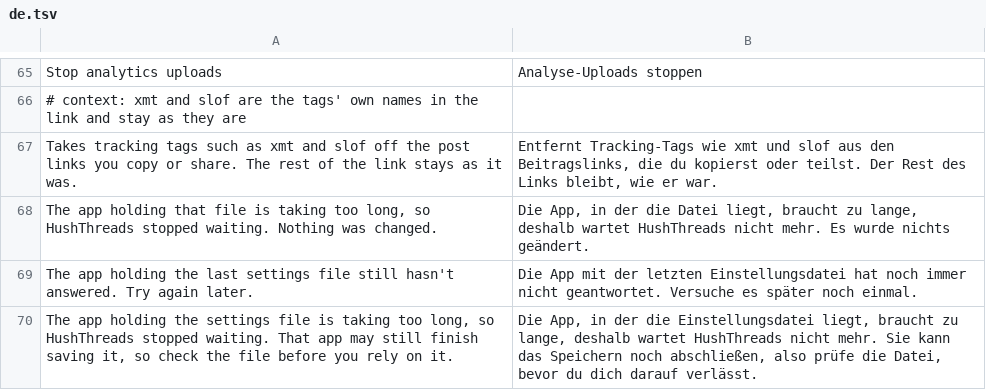
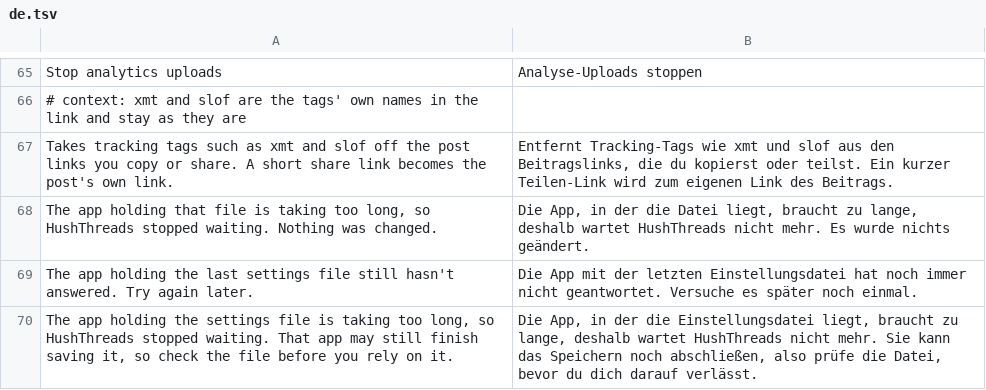
Before and after one commit to SysAdminDoc/HushThreads, a TSV file: extensions/shared/library/src/main/l10n/de.tsv, drawn as a sheet; only a part is shown, gaps mark what is left out.

```diff
--- a/extensions/shared/library/src/main/l10n/de.tsv
+++ b/extensions/shared/library/src/main/l10n/de.tsv
@@ -66,3 +66,3 @@ Stop analytics uploads	Analyse-Uploads stoppen
 # context: xmt and slof are the tags' own names in the link and stay as they are
-Takes tracking tags such as xmt and slof off the post links you copy or share. The rest of the link stays as it was.	Entfernt Tracking-Tags wie xmt und slof aus den Beitragslinks, die du kopierst oder teilst. Der Rest des Links bleibt, wie er war.
+Takes tracking tags such as xmt and slof off the post links you copy or share. A short share link becomes the post's own link.	Entfernt Tracking-Tags wie xmt und slof aus den Beitragslinks, die du kopierst oder teilst. Ein kurzer Teilen-Link wird zum eigenen Link des Beitrags.
 The app holding that file is taking too long, so HushThreads stopped waiting. Nothing was changed.	Die App, in der die Datei liegt, braucht zu lange, deshalb wartet HushThreads nicht mehr. Es wurde nichts geändert.
```
Also changed, not shown: extensions/shared/library/src/main/l10n/es.tsv, extensions/shared/library/src/main/l10n/in.tsv, 16 other files.
